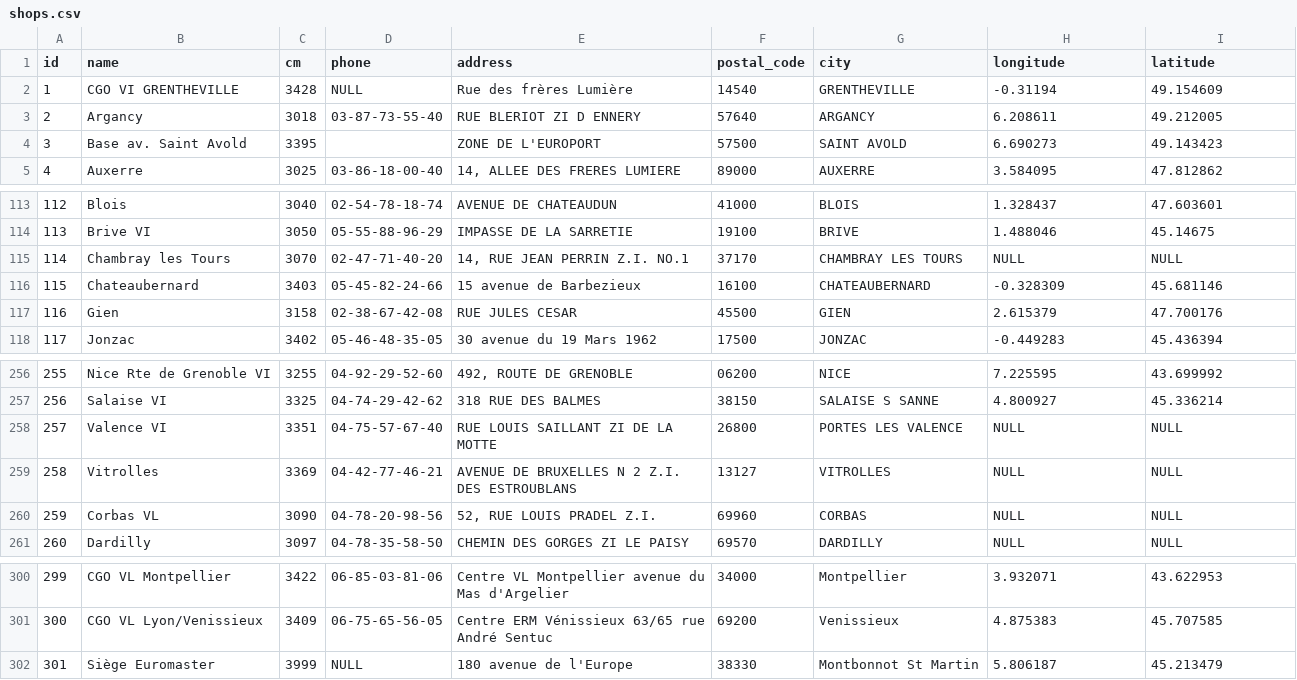
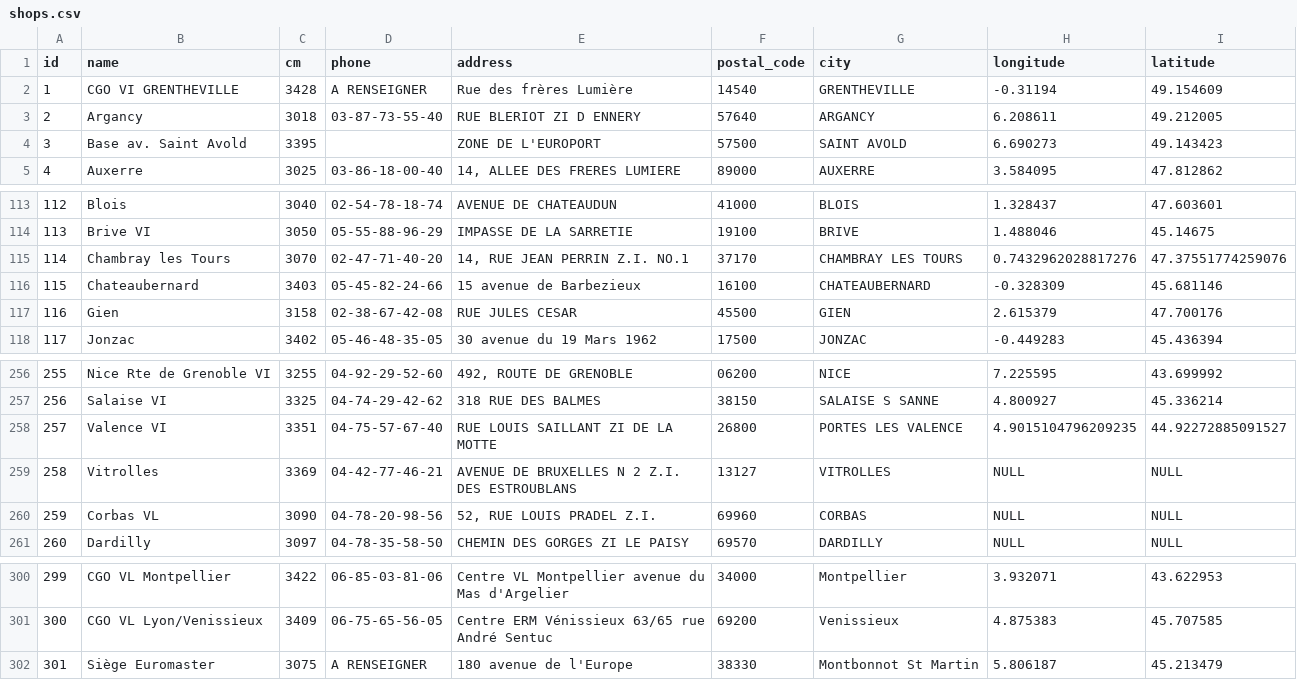
Before and after one commit to JeDeveloppe/SAPEF, a CSV file: .docs/importForDev/shops.csv, drawn as a sheet; only a part is shown, gaps mark what is left out.

```diff
--- a/.docs/importForDev/shops.csv
+++ b/.docs/importForDev/shops.csv
@@ -1,3 +1,3 @@
 "id","name","cm","phone","address","postal_code","city","longitude","latitude"
-"1","CGO VI GRENTHEVILLE","3428",NULL,"Rue des frères Lumière","14540","GRENTHEVILLE","-0.31194","49.154609"
+"1","CGO VI GRENTHEVILLE","3428","A RENSEIGNER","Rue des frères Lumière","14540","GRENTHEVILLE","-0.31194","49.154609"
 "2","Argancy","3018","03-87-73-55-40","RUE BLERIOT ZI D ENNERY","57640","ARGANCY","6.208611","49.212005"
@@ -114,3 +114,3 @@
 "113","Brive VI","3050","05-55-88-96-29","IMPASSE DE LA SARRETIE","19100","BRIVE","1.488046","45.14675"
-"114","Chambray les Tours","3070","02-47-71-40-20","14, RUE JEAN PERRIN Z.I. NO.1","37170","CHAMBRAY LES TOURS",NULL,NULL
+"114","Chambray les Tours","3070","02-47-71-40-20","14, RUE JEAN PERRIN Z.I. NO.1","37170","CHAMBRAY LES TOURS","0.7432962028817276","47.37551774259076"
 "115","Chateaubernard","3403","05-45-82-24-66","15 avenue de Barbezieux","16100","CHATEAUBERNARD","-0.328309","45.681146"
@@ -257,3 +257,3 @@
 "256","Salaise VI","3325","04-74-29-42-62","318 RUE DES BALMES","38150","SALAISE S SANNE","4.800927","45.336214"
-"257","Valence VI","3351","04-75-57-67-40","RUE LOUIS SAILLANT ZI DE LA MOTTE","26800","PORTES LES VALENCE",NULL,NULL
+"257","Valence VI","3351","04-75-57-67-40","RUE LOUIS SAILLANT ZI DE LA MOTTE","26800","PORTES LES VALENCE","4.9015104796209235","44.92272885091527"
 "258","Vitrolles","3369","04-42-77-46-21","AVENUE DE BRUXELLES N 2 Z.I. DES ESTROUBLANS","13127","VITROLLES",NULL,NULL
@@ -301,2 +301,2 @@
 "300","CGO VL Lyon/Venissieux","3409","06-75-65-56-05","Centre ERM Vénissieux 63/65 rue André Sentuc","69200","Venissieux","4.875383","45.707585"
-"301","Siège Euromaster","3999",NULL,"180 avenue de l'Europe","38330","Montbonnot St Martin","5.806187","45.213479"
+"301","Siège Euromaster","3075","A RENSEIGNER","180 avenue de l'Europe","38330","Montbonnot St Martin","5.806187","45.213479"
```
Also changed, not shown: 41 other files.
